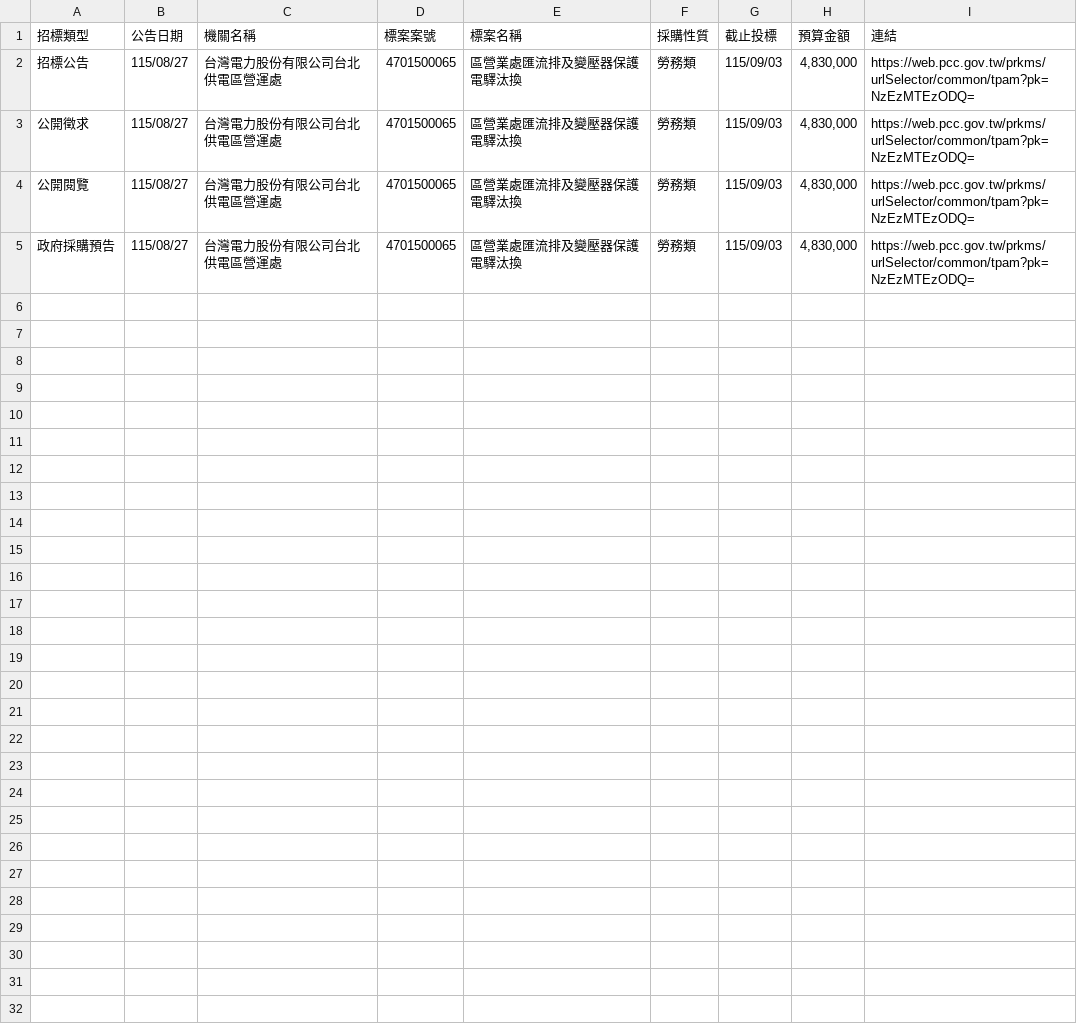
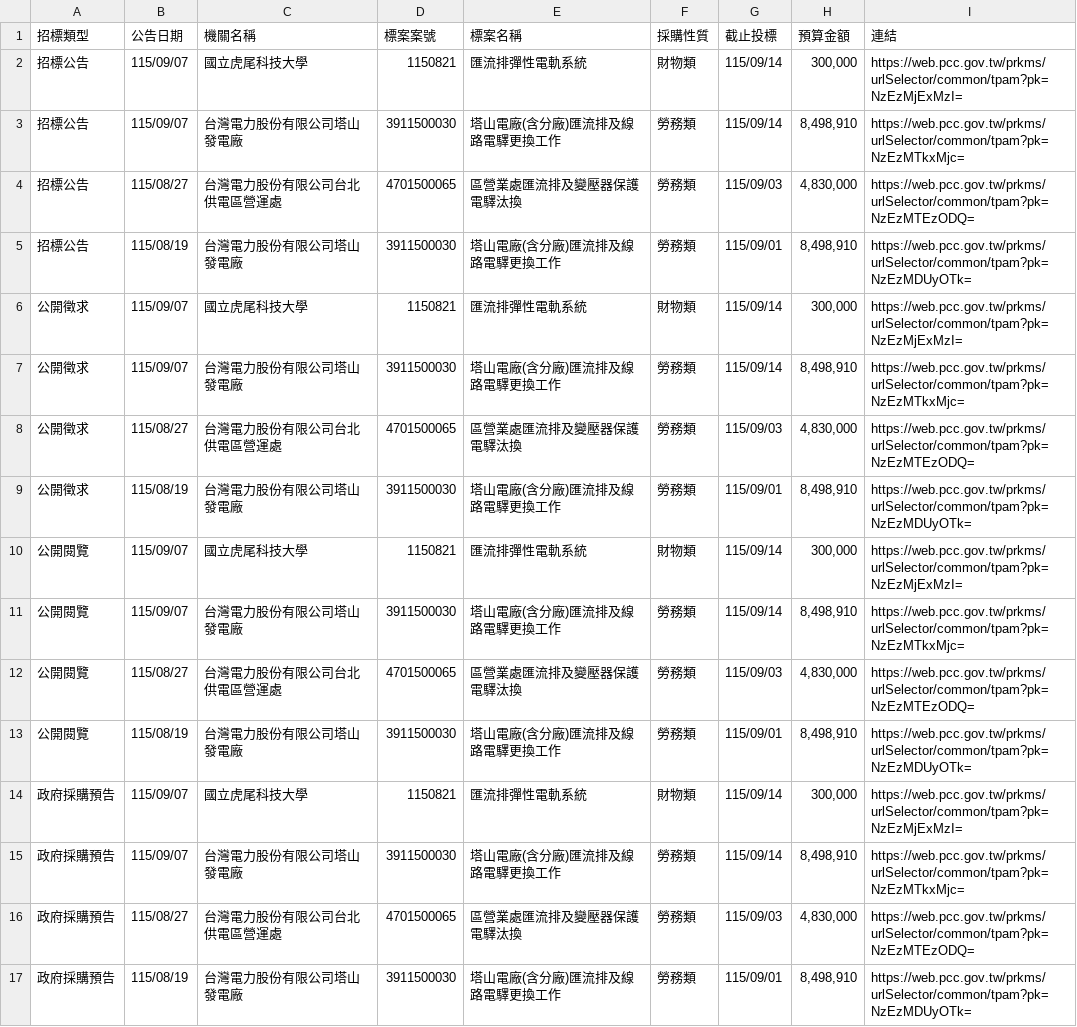
Before and after one commit to one393143/tender-tracker, a CSV file: data/task_1776264175035.csv, drawn as a sheet.

```diff
--- a/data/task_1776264175035.csv
+++ b/data/task_1776264175035.csv
@@ -1,5 +1,17 @@
 招標類型,公告日期,機關名稱,標案案號,標案名稱,採購性質,截止投標,預算金額,連結
+招標公告,115/09/07,國立虎尾科技大學,1150821,匯流排彈性電軌系統,財物類,115/09/14,"300,000",https://web.pcc.gov.tw/prkms/urlSelector/common/tpam?pk=NzEzMjExMzI=
+招標公告,115/09/07,台灣電力股份有限公司塔山發電廠,3911500030,塔山電廠(含分廠)匯流排及線路電驛更換工作,勞務類,115/09/14,"8,498,910",https://web.pcc.gov.tw/prkms/urlSelector/common/tpam?pk=NzEzMTkxMjc=
 招標公告,115/08/27,台灣電力股份有限公司台北供電區營運處,4701500065,區營業處匯流排及變壓器保護電驛汰換,勞務類,115/09/03,"4,830,000",https://web.pcc.gov.tw/prkms/urlSelector/common/tpam?pk=NzEzMTEzODQ=
+招標公告,115/08/19,台灣電力股份有限公司塔山發電廠,3911500030,塔山電廠(含分廠)匯流排及線路電驛更換工作,勞務類,115/09/01,"8,498,910",https://web.pcc.gov.tw/prkms/urlSelector/common/tpam?pk=NzEzMDUyOTk=
+公開徵求,115/09/07,國立虎尾科技大學,1150821,匯流排彈性電軌系統,財物類,115/09/14,"300,000",https://web.pcc.gov.tw/prkms/urlSelector/common/tpam?pk=NzEzMjExMzI=
+公開徵求,115/09/07,台灣電力股份有限公司塔山發電廠,3911500030,塔山電廠(含分廠)匯流排及線路電驛更換工作,勞務類,115/09/14,"8,498,910",https://web.pcc.gov.tw/prkms/urlSelector/common/tpam?pk=NzEzMTkxMjc=
 公開徵求,115/08/27,台灣電力股份有限公司台北供電區營運處,4701500065,區營業處匯流排及變壓器保護電驛汰換,勞務類,115/09/03,"4,830,000",https://web.pcc.gov.tw/prkms/urlSelector/common/tpam?pk=NzEzMTEzODQ=
+公開徵求,115/08/19,台灣電力股份有限公司塔山發電廠,3911500030,塔山電廠(含分廠)匯流排及線路電驛更換工作,勞務類,115/09/01,"8,498,910",https://web.pcc.gov.tw/prkms/urlSelector/common/tpam?pk=NzEzMDUyOTk=
+公開閱覽,115/09/07,國立虎尾科技大學,1150821,匯流排彈性電軌系統,財物類,115/09/14,"300,000",https://web.pcc.gov.tw/prkms/urlSelector/common/tpam?pk=NzEzMjExMzI=
+公開閱覽,115/09/07,台灣電力股份有限公司塔山發電廠,3911500030,塔山電廠(含分廠)匯流排及線路電驛更換工作,勞務類,115/09/14,"8,498,910",https://web.pcc.gov.tw/prkms/urlSelector/common/tpam?pk=NzEzMTkxMjc=
 公開閱覽,115/08/27,台灣電力股份有限公司台北供電區營運處,4701500065,區營業處匯流排及變壓器保護電驛汰換,勞務類,115/09/03,"4,830,000",https://web.pcc.gov.tw/prkms/urlSelector/common/tpam?pk=NzEzMTEzODQ=
+公開閱覽,115/08/19,台灣電力股份有限公司塔山發電廠,3911500030,塔山電廠(含分廠)匯流排及線路電驛更換工作,勞務類,115/09/01,"8,498,910",https://web.pcc.gov.tw/prkms/urlSelector/common/tpam?pk=NzEzMDUyOTk=
+政府採購預告,115/09/07,國立虎尾科技大學,1150821,匯流排彈性電軌系統,財物類,115/09/14,"300,000",https://web.pcc.gov.tw/prkms/urlSelector/common/tpam?pk=NzEzMjExMzI=
+政府採購預告,115/09/07,台灣電力股份有限公司塔山發電廠,3911500030,塔山電廠(含分廠)匯流排及線路電驛更換工作,勞務類,115/09/14,"8,498,910",https://web.pcc.gov.tw/prkms/urlSelector/common/tpam?pk=NzEzMTkxMjc=
 政府採購預告,115/08/27,台灣電力股份有限公司台北供電區營運處,4701500065,區營業處匯流排及變壓器保護電驛汰換,勞務類,115/09/03,"4,830,000",https://web.pcc.gov.tw/prkms/urlSelector/common/tpam?pk=NzEzMTEzODQ=
+政府採購預告,115/08/19,台灣電力股份有限公司塔山發電廠,3911500030,塔山電廠(含分廠)匯流排及線路電驛更換工作,勞務類,115/09/01,"8,498,910",https://web.pcc.gov.tw/prkms/urlSelector/common/tpam?pk=NzEzMDUyOTk=
```
Also changed, not shown: 1 other file.
